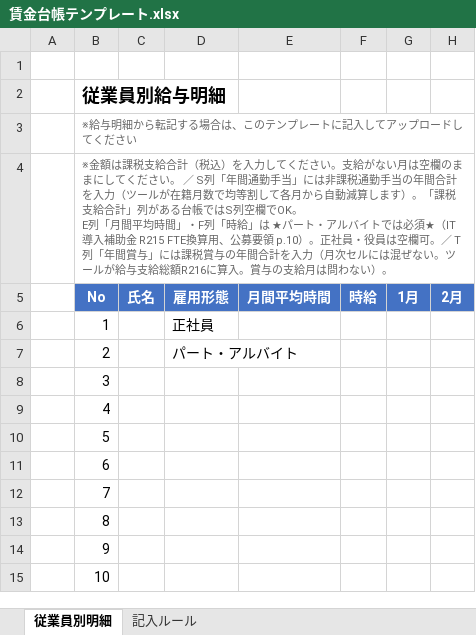
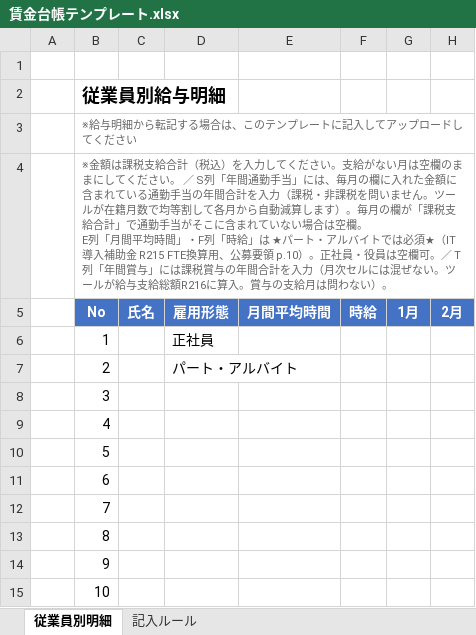
Before and after one commit to hane-colorfulbox/hojokin, an Excel workbook: .claude/skills/wagebook-convert/templates/賃金台帳テンプレート.xlsx, sheet 従業員別明細, drawn as a sheet; only a part is shown; values as stored, in another font and other column widths than the file's, no borders; ↵ is a line break in a cell; the diff names each change by its address in the sheet, - before the commit and + after, or states it on an @@ line.

```diff
--- a/.claude/skills/wagebook-convert/templates/賃金台帳テンプレート.xlsx (sheet 従業員別明細)
+++ b/.claude/skills/wagebook-convert/templates/賃金台帳テンプレート.xlsx (sheet 従業員別明細)
-B4: …当」には非課税通勤手当の年間合計を入力（ツールが在籍月数で均等割して各月から自動減算します）。「課税支給合計」列がある台帳ではS列空欄でOK。 ↵ E列…
+B4: …当」には、毎月の欄に入れた金額に含まれている通勤手当の年間合計を入力（課税・非課税を問いません。ツールが在籍月数で均等割して各月から自動減算します）。毎月の欄が「課税支給合計」で通勤手当がそこに含まれていない場合は空欄。 ↵ E列…
```
Also changed, not shown: sheet 記入ルール, ツール/賃金台帳テンプレート.xlsx, ツール/賃金台帳（総額提出用）テンプレート.xlsx, 3 other files.
